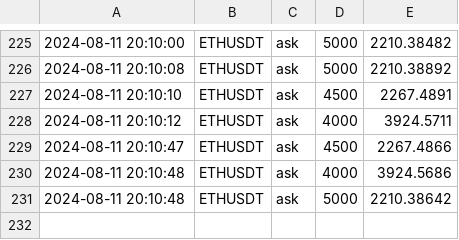
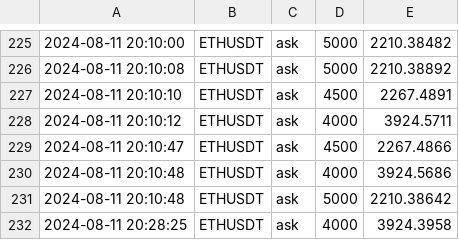
Before and after one commit to caotuanvu123/ob-btc-future, a CSV file: csv/spots/future_order_book_ethusdt_2024-08-11.csv, drawn as a sheet; only a part is shown, gaps mark what is left out.

```diff
--- a/csv/spots/future_order_book_ethusdt_2024-08-11.csv
+++ b/csv/spots/future_order_book_ethusdt_2024-08-11.csv
@@ -231 +231,2 @@
 2024-08-11 20:10:48,ETHUSDT,ask,5000,2210.38642
+2024-08-11 20:28:25,ETHUSDT,ask,4000,3924.3958
```
Also changed, not shown: csv/spots/future_order_book_solusdt_2024-08-11.csv, 4 other files.
